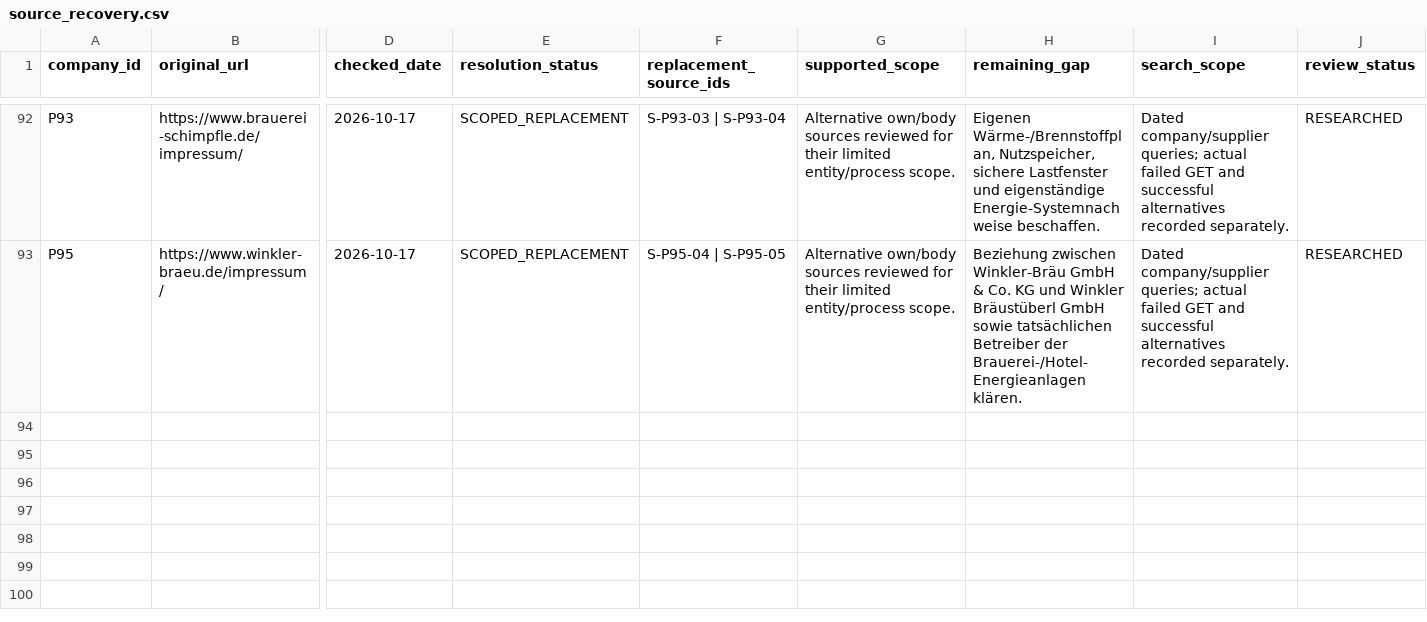
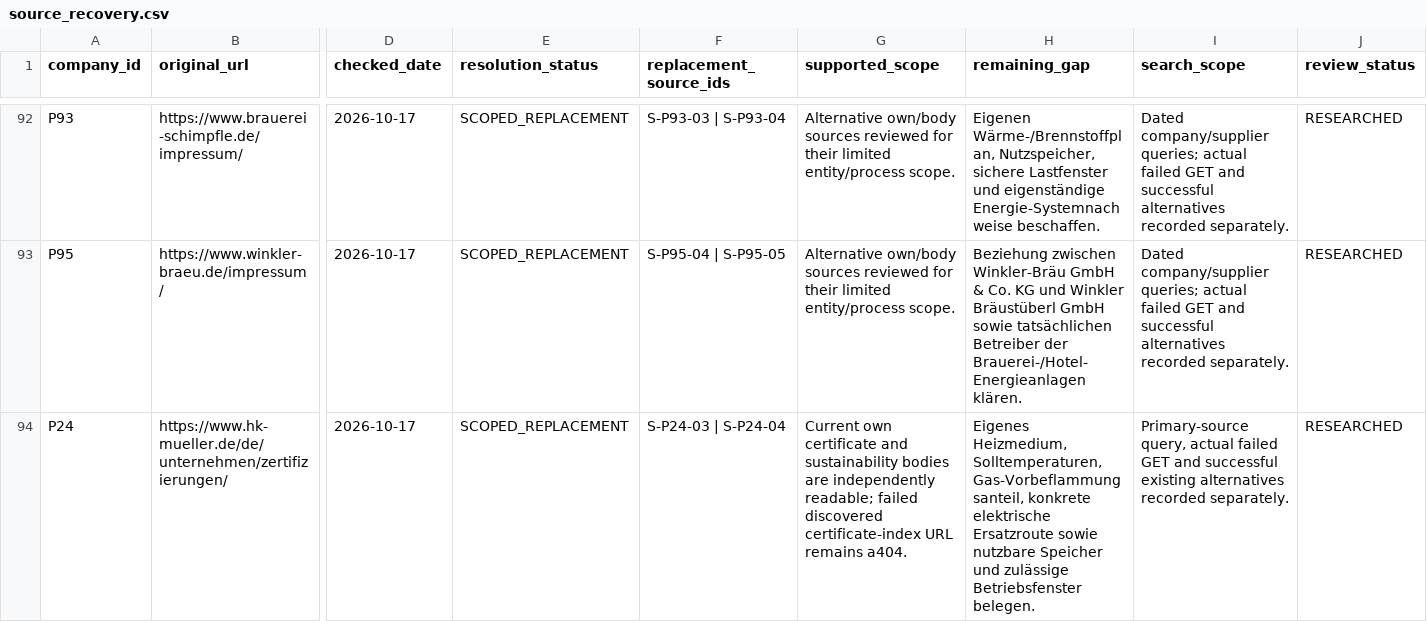
Before and after one commit to AnnaKolisnyk74/sme-etoi, a CSV file: evidence/source_recovery.csv, drawn as a sheet; only a part is shown, gaps mark what is left out; rows hold the shown columns only; the diff names each change by its address in the sheet, - before the commit and + after, or states it on an @@ line.

```diff
--- a/evidence/source_recovery.csv
+++ b/evidence/source_recovery.csv
+row 94: P24 | https://www.hk-mueller.de/de/unternehmen/zertifizierungen/ | 2026-10-17 | SCOPED_REPLACEMENT | S-P24-03 | S-P24-04 | Current own certificate and sustainability bodies are independently readable; failed discovered certificate-index URL remains a404. | Eigenes Heizmedium, Solltemperaturen, Gas-Vorbeflammungsanteil, konkrete elektrische Ersatzroute sowie nutzbare Speicher und zulässige Betriebsfenster belegen. | Primary-source query, actual failed GET and successful existing alternatives recorded separately. | RESEARCHED
```
Also changed, not shown: evidence/source_register.csv, outputs/company_work_priority.csv, 26 other files.
